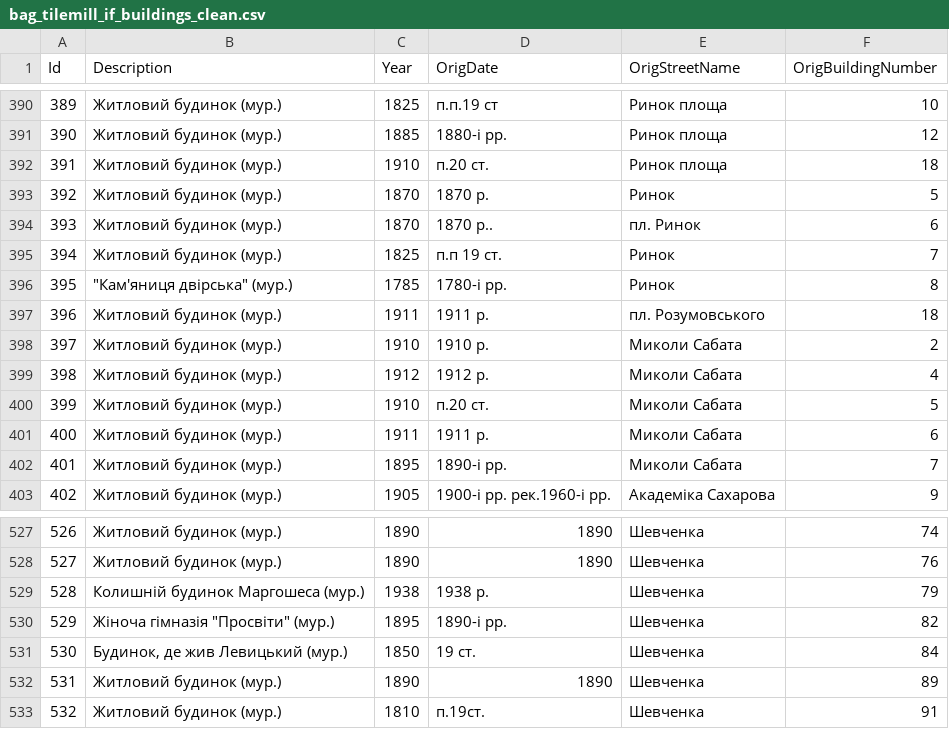
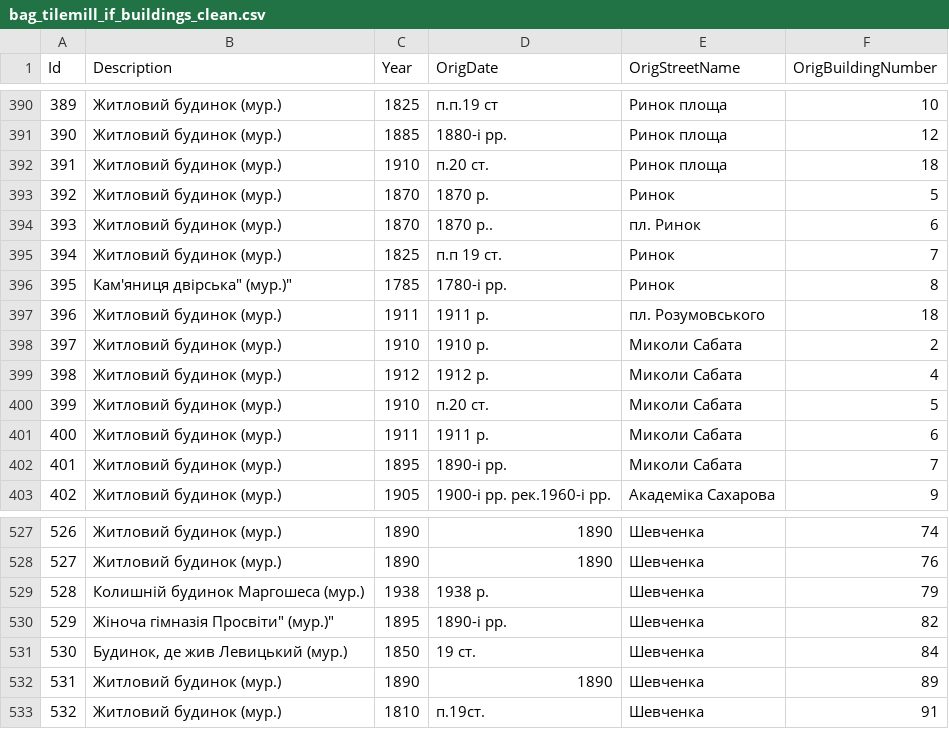
Before and after one commit to klym1/GeoJsonExperiments, a CSV file: source/bag_tilemill_if_buildings_clean.csv, drawn as a sheet; only a part is shown, gaps mark what is left out; the diff covers the shown part only.

```diff
--- a/source/bag_tilemill_if_buildings_clean.csv
+++ b/source/bag_tilemill_if_buildings_clean.csv
@@ -395,3 +395,3 @@ Id;Description;Year;OrigDate;OrigStreetName;OrigBuildingNumber
 394;Житловий будинок (мур.);1825;п.п 19 ст.;Ринок;7
-395;"""Кам'яниця двірська"" (мур.)";1785;1780-і рр.;Ринок;8
+395;""Кам'яниця двірська" (мур.)";1785;1780-і рр.;Ринок;8
 396;Житловий будинок (мур.);1911;1911 р.;пл. Розумовського;18
@@ -529,3 +529,3 @@ Id;Description;Year;OrigDate;OrigStreetName;OrigBuildingNumber
 528;Колишній будинок Маргошеса (мур.);1938;1938 р.;Шевченка;79
-529;"Жіноча гімназія ""Просвіти"" (мур.)";1895;1890-і рр.;Шевченка;82
+529;"Жіноча гімназія "Просвіти" (мур.)";1895;1890-і рр.;Шевченка;82
 530;Будинок, де жив Левицький (мур.);1850;19 ст.;Шевченка;84
```
Also changed, not shown: 15 edited cells elsewhere in this file.
